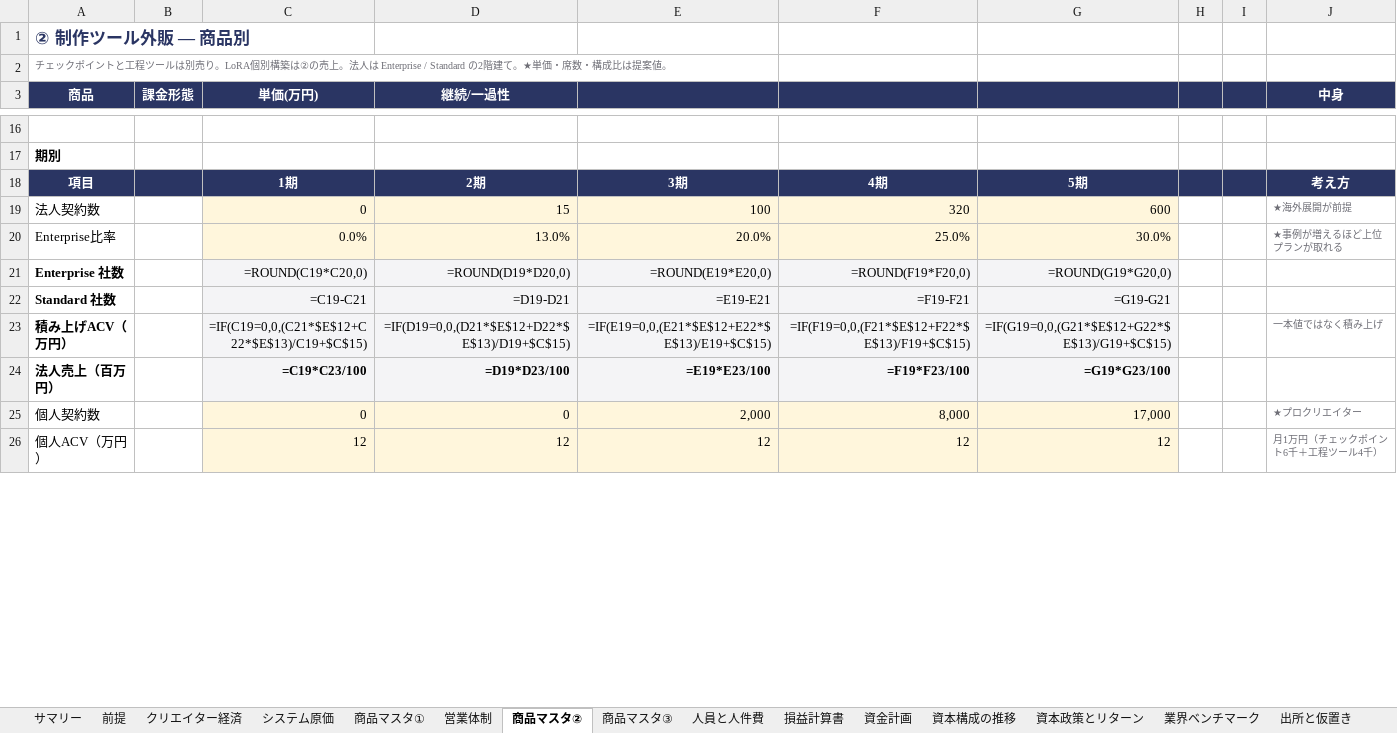
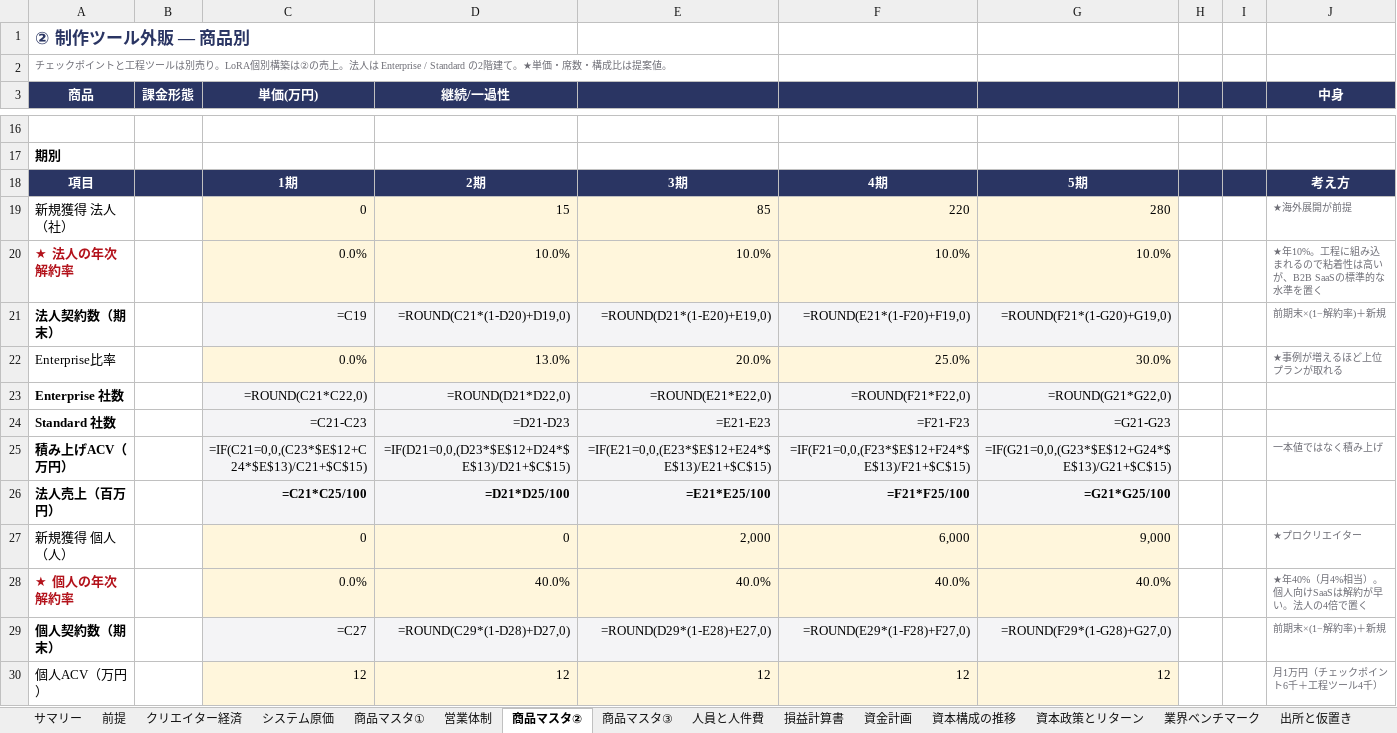
Before and after one commit to bpn333333/test, an Excel workbook: 事業計画_Ver0.8.xlsx, sheet 商品マスタ②, drawn as a sheet; only a part is shown, gaps mark what is left out; values as stored, in another font and other column widths than the file's, no borders; formulas without a stored value are shown as written; removed rows and columns are numbered as before the commit, all else as after; the diff covers the shown part only; the diff names each change by its address in the sheet, - before the commit and + after, or states it on an @@ line.

```diff
--- a/事業計画_Ver0.8.xlsx (sheet 商品マスタ②)
+++ b/事業計画_Ver0.8.xlsx (sheet 商品マスタ②)
-row 19: 法人契約数 |  | 0 | 15 | 100 | 320 | 600 |  |  | ★海外展開が前提
+row 19: 新規獲得 法人（社） |  | 0 | 15 | 85 | 220 | 280 |  |  | ★海外展開が前提
+row 20: ★ 法人の年次解約率 |  | 0.0% | 10.0% | 10.0% | 10.0% | 10.0% |  |  | ★年10%。工程に組み込まれるので粘着性は高いが、B2B SaaSの標準的な水準を置く
+row 21: 法人契約数（期末） |  | =C19 | =ROUND(C21*(1-D20)+D19,0) | =ROUND(D21*(1-E20)+E19,0) | =ROUND(E21*(1-F20)+F19,0) | =ROUND(F21*(1-G20)+G19,0) |  |  | 前期末×(1−解約率)＋新規
-C23 (単価(万円)): =ROUND(C19*C20,0)
+C23 (単価(万円)): =ROUND(C21*C22,0)
-D23 (継続/一過性): =ROUND(D19*D20,0)
+D23 (継続/一過性): =ROUND(D21*D22,0)
-E23: =ROUND(E19*E20,0)
+E23: =ROUND(E21*E22,0)
-F23: =ROUND(F19*F20,0)
+F23: =ROUND(F21*F22,0)
-G23: =ROUND(G19*G20,0)
+G23: =ROUND(G21*G22,0)
-C24 (単価(万円)): =C19-C21
+C24 (単価(万円)): =C21-C23
-D24 (継続/一過性): =D19-D21
+D24 (継続/一過性): =D21-D23
-E24: =E19-E21
+E24: =E21-E23
-F24: =F19-F21
+F24: =F21-F23
-G24: =G19-G21
+G24: =G21-G23
-C25 (単価(万円)): =IF(C19=0,0,(C21*$E$12+C22*$E$13)/C19+$C$15)
+C25 (単価(万円)): =IF(C21=0,0,(C23*$E$12+C24*$E$13)/C21+$C$15)
-D25 (継続/一過性): =IF(D19=0,0,(D21*$E$12+D22*$E$13)/D19+$C$15)
+D25 (継続/一過性): =IF(D21=0,0,(D23*$E$12+D24*$E$13)/D21+$C$15)
-E25: =IF(E19=0,0,(E21*$E$12+E22*$E$13)/E19+$C$15)
+E25: =IF(E21=0,0,(E23*$E$12+E24*$E$13)/E21+$C$15)
-F25: =IF(F19=0,0,(F21*$E$12+F22*$E$13)/F19+$C$15)
+F25: =IF(F21=0,0,(F23*$E$12+F24*$E$13)/F21+$C$15)
-G25: =IF(G19=0,0,(G21*$E$12+G22*$E$13)/G19+$C$15)
+G25: =IF(G21=0,0,(G23*$E$12+G24*$E$13)/G21+$C$15)
-C26 (単価(万円)): =C19*C23/100
+C26 (単価(万円)): =C21*C25/100
-D26 (継続/一過性): =D19*D23/100
+D26 (継続/一過性): =D21*D25/100
-E26: =E19*E23/100
+E26: =E21*E25/100
-F26: =F19*F23/100
+F26: =F21*F25/100
-G26: =G19*G23/100
+G26: =G21*G25/100
-A27 (商品): 個人契約数
+A27 (商品): 新規獲得 個人（人）
-F27: 8,000
+F27: 6,000
-G27: 17,000
+G27: 9,000
+row 28: ★ 個人の年次解約率 |  | 0.0% | 40.0% | 40.0% | 40.0% | 40.0% |  |  | ★年40%（月4%相当）。個人向けSaaSは解約が早い。法人の4倍で置く
+row 29: 個人契約数（期末） |  | =C27 | =ROUND(C29*(1-D28)+D27,0) | =ROUND(D29*(1-E28)+E27,0) | =ROUND(E29*(1-F28)+F27,0) | =ROUND(F29*(1-G28)+G27,0) |  |  | 前期末×(1−解約率)＋新規
```
Also changed, not shown: 46 edited cells and cell formats elsewhere in this sheet, sheet サマリー, sheet 損益計算書, sheet 人員と人件費, sheet 資金計画, sheet 商品マスタ③, sheet 前提, 3 more sheets, 5 other files.
